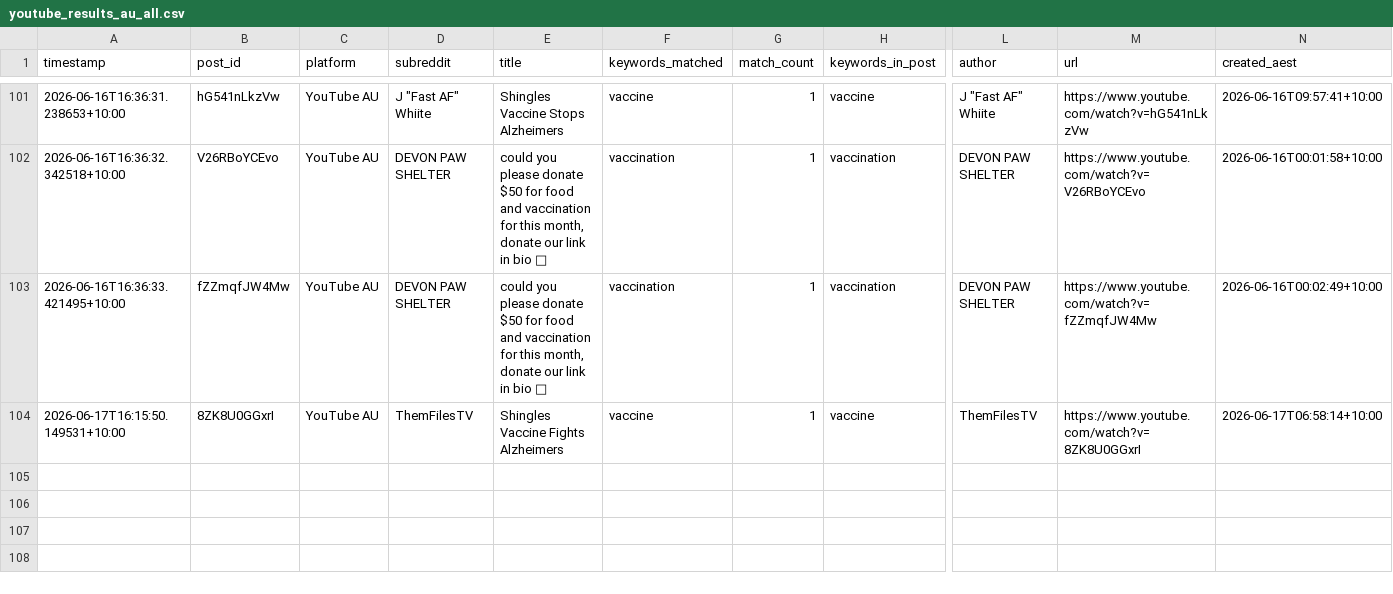
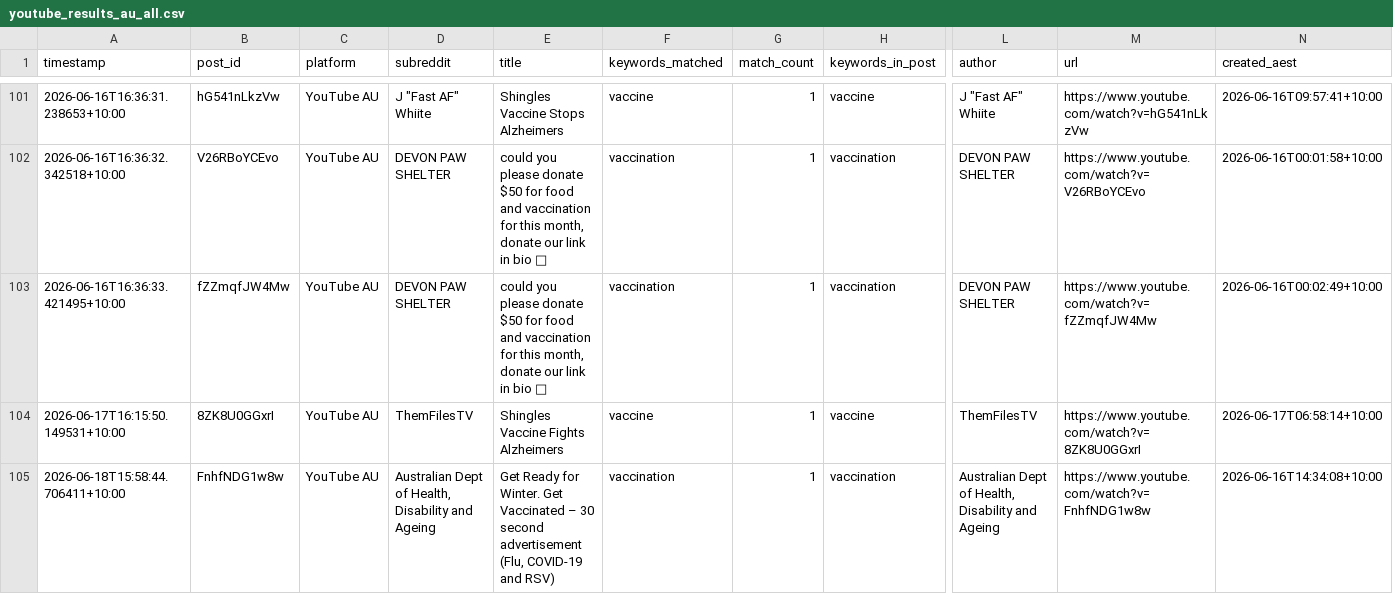
Before and after one commit to EP04/disinformation-tracker, a CSV file: youtube_results_au_all.csv, drawn as a sheet; only a part is shown, gaps mark what is left out; rows hold the shown columns only; the diff names each change by its address in the sheet, - before the commit and + after, or states it on an @@ line.

```diff
--- a/youtube_results_au_all.csv
+++ b/youtube_results_au_all.csv
+row 105: 2026-06-18T15:58:44.706411+10:00 | FnhfNDG1w8w | YouTube AU | Australian Dept of Health, Disability and Ageing | Get Ready for Winter. Get Vaccinated – 30 second advertisement (Flu, COVID-19 and RSV) | vaccination | 1 | vaccination | Australian Dept of Health, Disability and Ageing | https://www.youtube.com/watch?v=FnhfNDG1w8w | 2026-06-16T14:34:08+10:00
```
Also changed, not shown: 3 other files.
